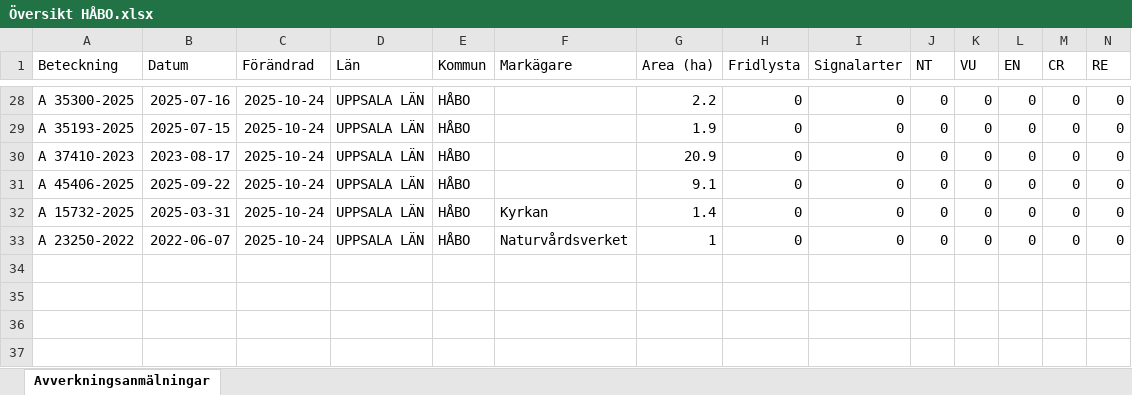
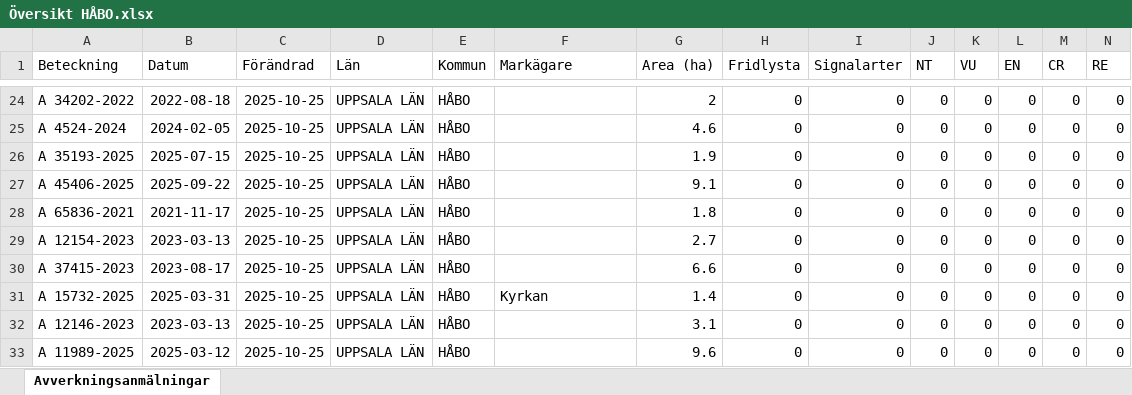
Before and after one commit to klasma/Logging_0305, an Excel workbook: Översikt HÅBO.xlsx, sheet Avverkningsanmälningar, drawn as a sheet; only a part is shown, gaps mark what is left out; values as stored, in another font and other column widths than the file's, no borders; removed rows and columns are numbered as before the commit, all else as after; rows hold the shown columns only; the diff covers the shown part only; the diff names each change by its address in the sheet, - before the commit and + after, or states it on an @@ line.

```diff
--- a/Översikt HÅBO.xlsx (sheet Avverkningsanmälningar)
+++ b/Översikt HÅBO.xlsx (sheet Avverkningsanmälningar)
-A24 (Beteckning): A 35300-2025
+A24 (Beteckning): A 34202-2022
-B24 (Datum): 2025-07-16
+B24 (Datum): 2022-08-18
-C24 (Förändrad): 2025-10-24
+C24 (Förändrad): 2025-10-25
-G24 (Area (ha)): 2.2
+G24 (Area (ha)): 2
+row 25: A 4524-2024 | 2024-02-05 | 2025-10-25 | UPPSALA LÄN | HÅBO |  | 4.6 | 0 | 0 | 0 | 0 | 0 | 0 | 0
-C26 (Förändrad): 2025-10-24
+C26 (Förändrad): 2025-10-25
-row 30: A 37410-2023 | 2023-08-17 | 2025-10-24 | UPPSALA LÄN | HÅBO |  | 20.9 | 0 | 0 | 0 | 0 | 0 | 0 | 0
-C27 (Förändrad): 2025-10-24
+C27 (Förändrad): 2025-10-25
+row 28: A 65836-2021 | 2021-11-17 | 2025-10-25 | UPPSALA LÄN | HÅBO |  | 1.8 | 0 | 0 | 0 | 0 | 0 | 0 | 0
+row 29: A 12154-2023 | 2023-03-13 | 2025-10-25 | UPPSALA LÄN | HÅBO |  | 2.7 | 0 | 0 | 0 | 0 | 0 | 0 | 0
+row 30: A 37415-2023 | 2023-08-17 | 2025-10-25 | UPPSALA LÄN | HÅBO |  | 6.6 | 0 | 0 | 0 | 0 | 0 | 0 | 0
-C31 (Förändrad): 2025-10-24
+C31 (Förändrad): 2025-10-25
+row 32: A 12146-2023 | 2023-03-13 | 2025-10-25 | UPPSALA LÄN | HÅBO |  | 3.1 | 0 | 0 | 0 | 0 | 0 | 0 | 0
-A33 (Beteckning): A 23250-2022
+A33 (Beteckning): A 11989-2025
-B33 (Datum): 2022-06-07
+B33 (Datum): 2025-03-12
-C33 (Förändrad): 2025-10-24
+C33 (Förändrad): 2025-10-25
-F33 (Markägare): Naturvårdsverket
+F33 (Markägare): (empty)
-G33 (Area (ha)): 1
+G33 (Area (ha)): 9.6
```
Also changed, not shown: 2 added rows, 6 removed rows and 37 edited cells elsewhere in this sheet, artfynd/A 22010-2025 artfynd.xlsx, artfynd/A 35197-2025 artfynd.xlsx, 56 other files.
